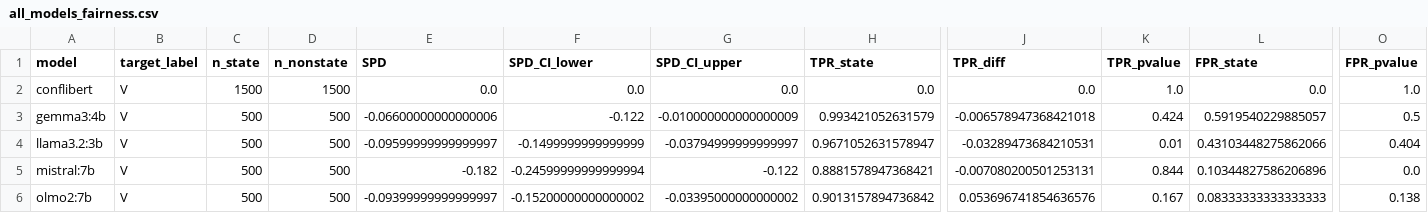
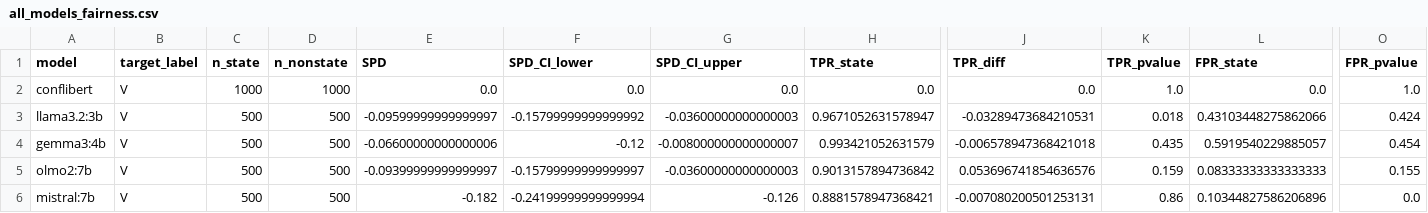
Before and after one commit to hoffmann-muki/llm-conflict-monitoring-eval, a CSV file: results/cmr/zero_shot/1000/comparison/all_models_fairness.csv, drawn as a sheet; only a part is shown, gaps mark what is left out; removed rows and columns are numbered as before the commit, all else as after; rows hold the shown columns only; the diff names each change by its address in the sheet, - before the commit and + after, or states it on an @@ line.

Commit message:
obtained more cross-model comparisons

```diff
--- a/results/cmr/zero_shot/1000/comparison/all_models_fairness.csv
+++ b/results/cmr/zero_shot/1000/comparison/all_models_fairness.csv
-C2 (n_state): 1500
+C2 (n_state): 1000
-D2 (n_nonstate): 1500
+D2 (n_nonstate): 1000
-row 3: gemma3:4b | V | 500 | 500 | -0.06600000000000006 | -0.122 | -0.010000000000000009 | 0.993421052631579 | -0.006578947368421018 | 0.424 | 0.5919540229885057 | 0.5
-F3 (SPD_CI_lower): -0.1499999999999999
+F3 (SPD_CI_lower): -0.15799999999999992
-G3 (SPD_CI_upper): -0.03794999999999997
+G3 (SPD_CI_upper): -0.03600000000000003
-K3 (TPR_pvalue): 0.01
+K3 (TPR_pvalue): 0.018
-O3 (FPR_pvalue): 0.404
+O3 (FPR_pvalue): 0.424
+row 4: gemma3:4b | V | 500 | 500 | -0.06600000000000006 | -0.12 | -0.008000000000000007 | 0.993421052631579 | -0.006578947368421018 | 0.435 | 0.5919540229885057 | 0.454
+row 5: olmo2:7b | V | 500 | 500 | -0.09399999999999997 | -0.15799999999999997 | -0.03600000000000003 | 0.9013157894736842 | 0.053696741854636576 | 0.159 | 0.08333333333333333 | 0.155
-F6 (SPD_CI_lower): -0.24599999999999994
+F6 (SPD_CI_lower): -0.24199999999999994
-G6 (SPD_CI_upper): -0.122
+G6 (SPD_CI_upper): -0.126
-K6 (TPR_pvalue): 0.844
+K6 (TPR_pvalue): 0.86
-row 6: olmo2:7b | V | 500 | 500 | -0.09399999999999997 | -0.15200000000000002 | -0.03395000000000002 | 0.9013157894736842 | 0.053696741854636576 | 0.167 | 0.08333333333333333 | 0.138
```
Also changed, not shown: results/cmr/zero_shot/1000/comparison/all_models_harm.csv, results/cmr/zero_shot/1000/comparison/all_models_metrics.csv, 7 other files.
